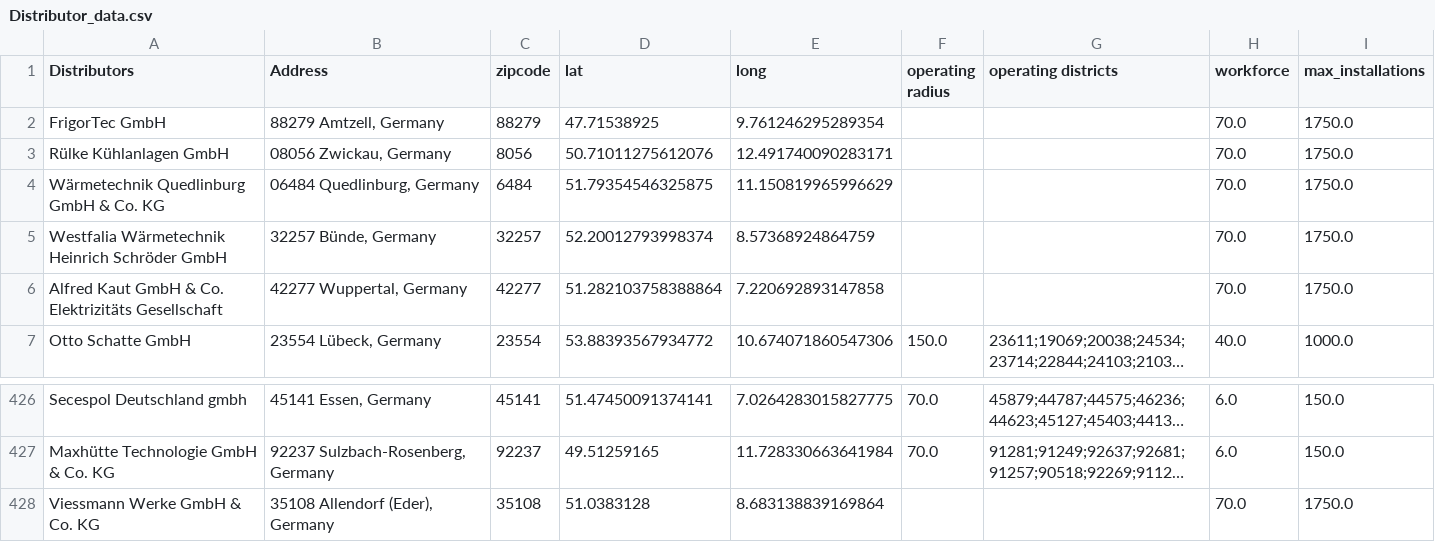
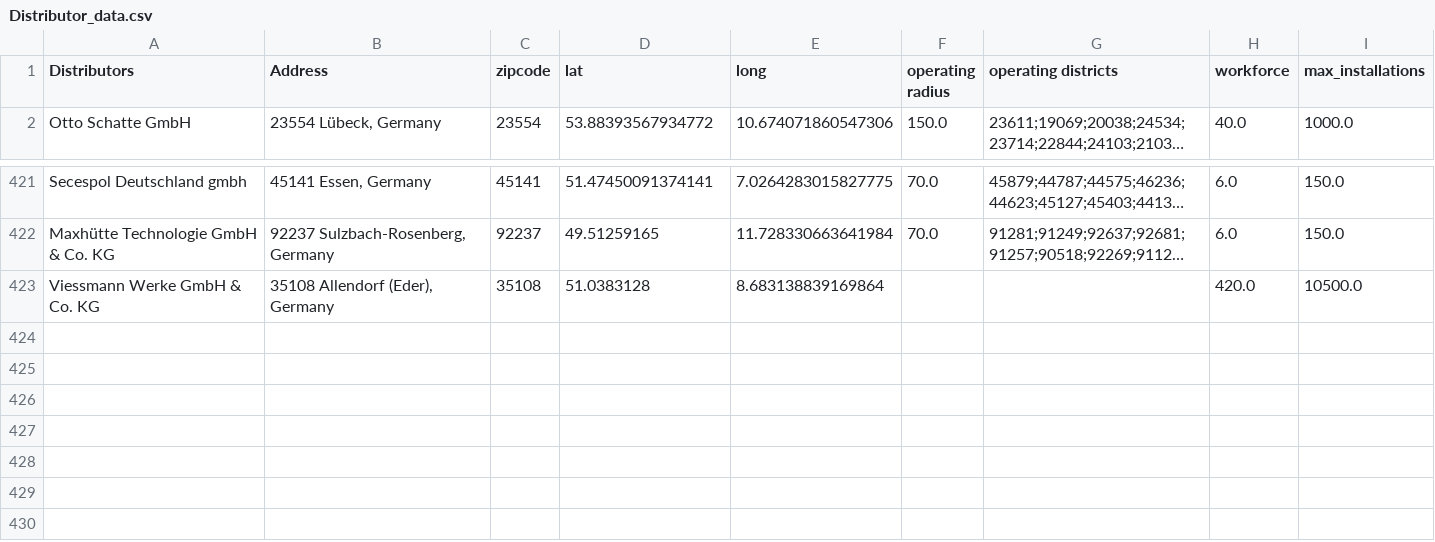
Before and after one commit to tranvutuan2001/ORpraktikum, a CSV file: gurobi/data-sources/Distributor_data.csv, drawn as a sheet; only a part is shown, gaps mark what is left out; long unchanged cells end in …; removed rows and columns are numbered as before the commit, all else as after; the diff names each change by its address in the sheet, - before the commit and + after, or states it on an @@ line.

Commit message:
Update Distributor_data.csv
only a single german wide supplier

```diff
--- a/gurobi/data-sources/Distributor_data.csv
+++ b/gurobi/data-sources/Distributor_data.csv
-row 2: FrigorTec GmbH | 88279 Amtzell, Germany | 88279 | 47.71538925 | 9.761246295289354 |  |  | 70.0 | 1750.0
-row 3: Rülke Kühlanlagen GmbH | 08056 Zwickau, Germany | 8056 | 50.71011275612076 | 12.491740090283171 |  |  | 70.0 | 1750.0
-row 4: Wärmetechnik Quedlinburg GmbH & Co. KG | 06484 Quedlinburg, Germany | 6484 | 51.79354546325875 | 11.150819965996629 |  |  | 70.0 | 1750.0
-row 5: Westfalia Wärmetechnik Heinrich Schröder GmbH | 32257 Bünde, Germany | 32257 | 52.20012793998374 | 8.57368924864759 |  |  | 70.0 | 1750.0
-row 6: Alfred Kaut GmbH & Co. Elektrizitäts Gesellschaft | 42277 Wuppertal, Germany | 42277 | 51.282103758388864 | 7.220692893147858 |  |  | 70.0 | 1750.0
-H423 (workforce): 70.0
+H423 (workforce): 420.0
-I423 (max_installations): 1750.0
+I423 (max_installations): 10500.0
```
